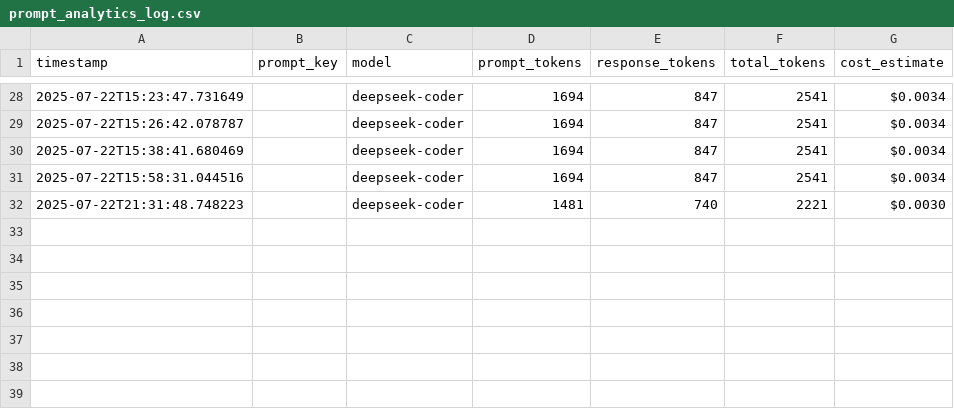
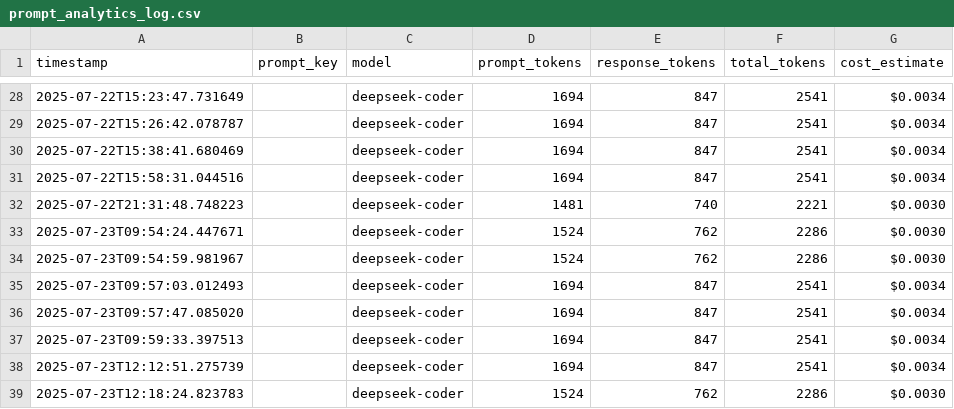
Before and after one commit to zthanos/so-assistant-server, a CSV file: output/prompt_analytics_log.csv, drawn as a sheet; only a part is shown, gaps mark what is left out; the diff names each change by its address in the sheet, - before the commit and + after, or states it on an @@ line.

```diff
--- a/output/prompt_analytics_log.csv
+++ b/output/prompt_analytics_log.csv
+row 33: 2025-07-23T09:54:24.447671 |  | deepseek-coder | 1524 | 762 | 2286 | $0.0030
+row 34: 2025-07-23T09:54:59.981967 |  | deepseek-coder | 1524 | 762 | 2286 | $0.0030
+row 35: 2025-07-23T09:57:03.012493 |  | deepseek-coder | 1694 | 847 | 2541 | $0.0034
+row 36: 2025-07-23T09:57:47.085020 |  | deepseek-coder | 1694 | 847 | 2541 | $0.0034
+row 37: 2025-07-23T09:59:33.397513 |  | deepseek-coder | 1694 | 847 | 2541 | $0.0034
+row 38: 2025-07-23T12:12:51.275739 |  | deepseek-coder | 1694 | 847 | 2541 | $0.0034
+row 39: 2025-07-23T12:18:24.823783 |  | deepseek-coder | 1524 | 762 | 2286 | $0.0030
```
Also changed, not shown: 16 other files.
